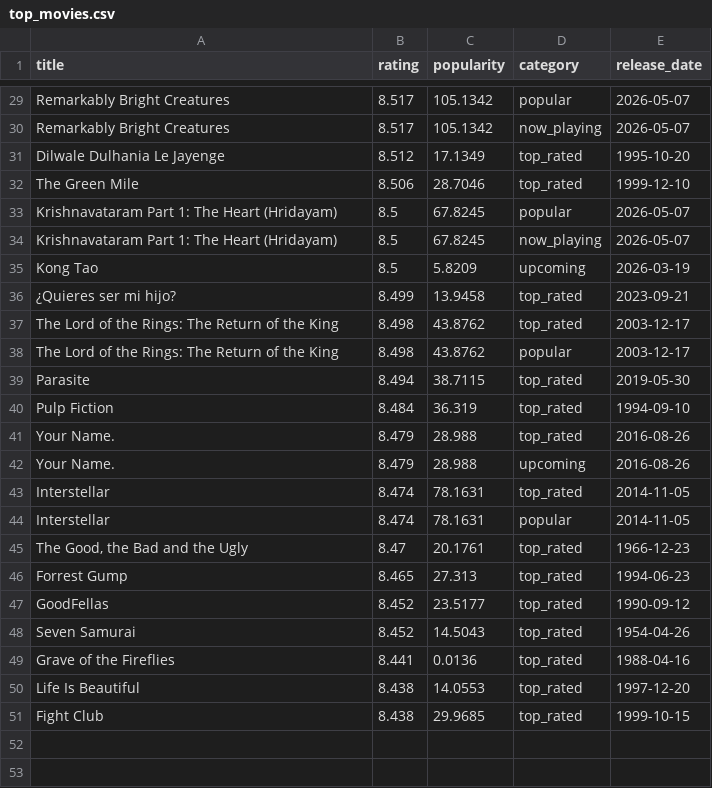
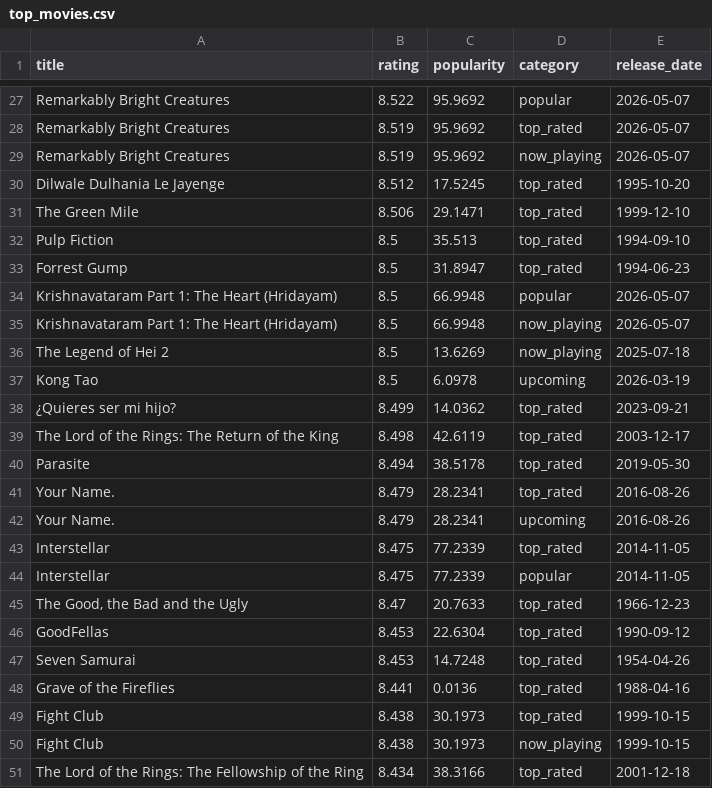
Before and after one commit to KOD-0101/movie-api-automation, a CSV file: top_movies.csv, drawn as a sheet; only a part is shown, gaps mark what is left out; removed rows and columns are numbered as before the commit, all else as after; the diff covers the shown part only; the diff names each change by its address in the sheet, - before the commit and + after, or states it on an @@ line.

```diff
--- a/top_movies.csv
+++ b/top_movies.csv
-B27 (rating): 8.517
+B27 (rating): 8.522
-C27 (popularity): 105.1342
+C27 (popularity): 95.9692
+row 28: Remarkably Bright Creatures | 8.519 | 95.9692 | top_rated | 2026-05-07
-B29 (rating): 8.517
+B29 (rating): 8.519
-C29 (popularity): 105.1342
+C29 (popularity): 95.9692
-C30 (popularity): 17.1349
+C30 (popularity): 17.5245
-C31 (popularity): 28.7046
+C31 (popularity): 29.1471
+row 32: Pulp Fiction | 8.5 | 35.513 | top_rated | 1994-09-10
+row 33: Forrest Gump | 8.5 | 31.8947 | top_rated | 1994-06-23
-C34:C35 (popularity): 67.8245
+C34:C35 (popularity): 66.9948
+row 36: The Legend of Hei 2 | 8.5 | 13.6269 | now_playing | 2025-07-18
-C37 (popularity): 5.8209
+C37 (popularity): 6.0978
-C38 (popularity): 13.9458
+C38 (popularity): 14.0362
-C39 (popularity): 43.8762
+C39 (popularity): 42.6119
-row 38: The Lord of the Rings: The Return of the King | 8.498 | 43.8762 | popular | 2003-12-17
-C40 (popularity): 38.7115
+C40 (popularity): 38.5178
-row 40: Pulp Fiction | 8.484 | 36.319 | top_rated | 1994-09-10
-C41:C42 (popularity): 28.988
+C41:C42 (popularity): 28.2341
-B43:B44 (rating): 8.474
+B43:B44 (rating): 8.475
-C43:C44 (popularity): 78.1631
+C43:C44 (popularity): 77.2339
-C45 (popularity): 20.1761
+C45 (popularity): 20.7633
-row 46: Forrest Gump | 8.465 | 27.313 | top_rated | 1994-06-23
-B46:B47 (rating): 8.452
+B46:B47 (rating): 8.453
-C46 (popularity): 23.5177
+C46 (popularity): 22.6304
-C47 (popularity): 14.5043
+C47 (popularity): 14.7248
-row 50: Life Is Beautiful | 8.438 | 14.0553 | top_rated | 1997-12-20
-C49 (popularity): 29.9685
+C49 (popularity): 30.1973
+row 50: Fight Club | 8.438 | 30.1973 | now_playing | 1999-10-15
+row 51: The Lord of the Rings: The Fellowship of the Ring | 8.434 | 38.3166 | top_rated | 2001-12-18
```
Also changed, not shown: 5 added rows, 7 removed rows and 28 edited cells elsewhere in this file, 1 other file.
